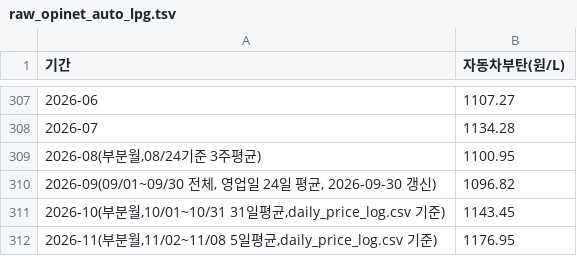
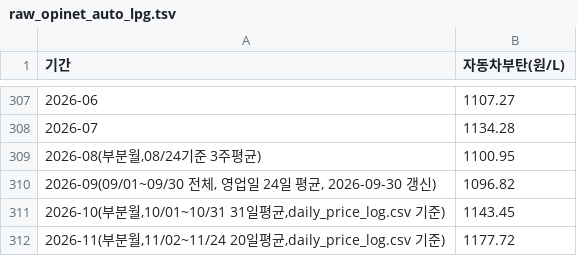
Before and after one commit to jinbala-JWS/JWS-web-DB-Projects, a TSV file: CPI/scripts/raw_opinet_auto_lpg.tsv, drawn as a sheet; only a part is shown, gaps mark what is left out; removed rows and columns are numbered as before the commit, all else as after; the diff names each change by its address in the sheet, - before the commit and + after, or states it on an @@ line.

```diff
--- a/CPI/scripts/raw_opinet_auto_lpg.tsv
+++ b/CPI/scripts/raw_opinet_auto_lpg.tsv
-row 312: 2026-11(부분월,11/02~11/08 5일평균,daily_price_log.csv 기준) | 1176.95
+row 312: 2026-11(부분월,11/02~11/24 20일평균,daily_price_log.csv 기준) | 1177.72
```
Also changed, not shown: CPI/scripts/november2026_bottomup_items.csv, CPI/scripts/november2026_hybrid_category.csv, 10 other files.
